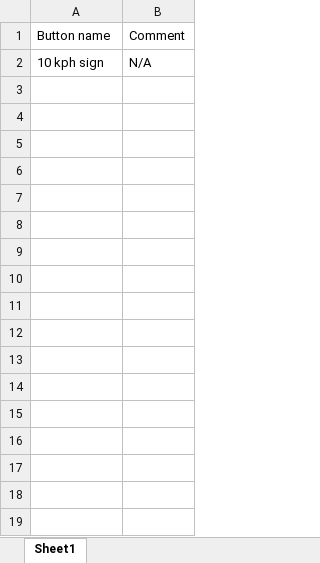
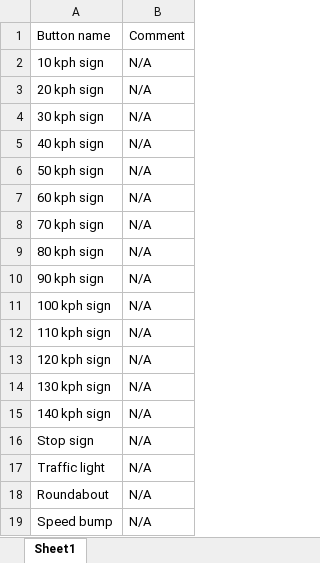
Before and after one commit to Lynoit/lynoit.github.io, an Excel workbook: gt_buttons.xlsx, sheet Sheet1, drawn as a sheet; values as stored, in another font and other column widths than the file's, no borders; the diff names each change by its address in the sheet, - before the commit and + after, or states it on an @@ line.

Commit message:
Add files via upload

```diff
--- a/gt_buttons.xlsx (sheet Sheet1)
+++ b/gt_buttons.xlsx (sheet Sheet1)
+row 3: 20 kph sign | N/A
+row 4: 30 kph sign | N/A
+row 5: 40 kph sign | N/A
+row 6: 50 kph sign | N/A
+row 7: 60 kph sign | N/A
+row 8: 70 kph sign | N/A
+row 9: 80 kph sign | N/A
+row 10: 90 kph sign | N/A
+row 11: 100 kph sign | N/A
+row 12: 110 kph sign | N/A
+row 13: 120 kph sign | N/A
+row 14: 130 kph sign | N/A
+row 15: 140 kph sign | N/A
+row 16: Stop sign | N/A
+row 17: Traffic light | N/A
+row 18: Roundabout | N/A
+row 19: Speed bump | N/A
```
